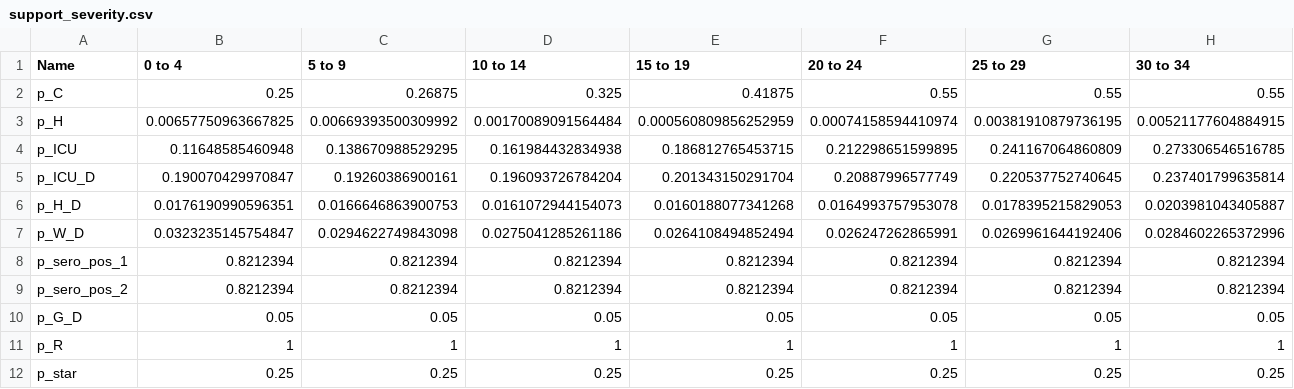
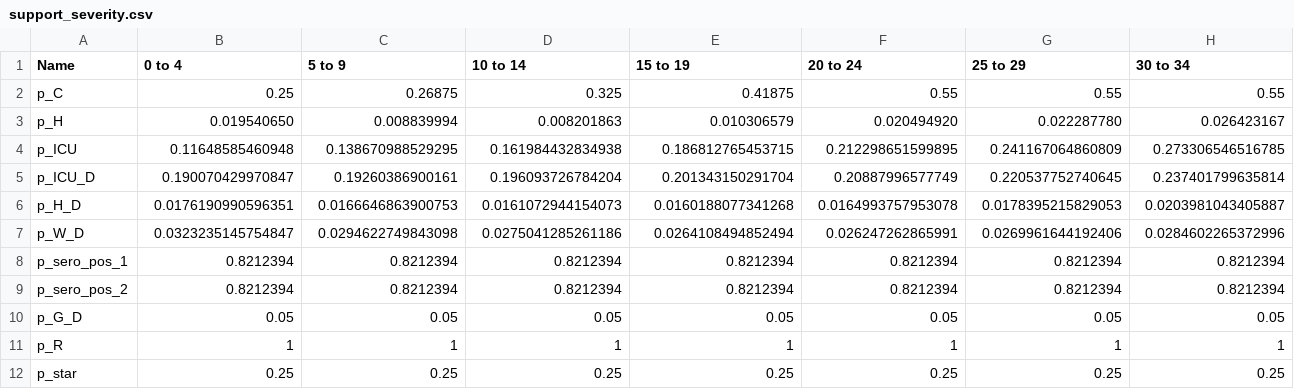
Before and after one commit to mrc-ide/spimalot, a CSV file: inst/extdata/support_severity.csv, drawn as a sheet; only a part is shown; the diff covers the shown part only; the diff names each change by its address in the sheet, - before the commit and + after, or states it on an @@ line.

Commit message:
update p_H spline

```diff
--- a/inst/extdata/support_severity.csv
+++ b/inst/extdata/support_severity.csv
-B3 (0 to 4): 0.00657750963667825
+B3 (0 to 4): 0.019540650
-C3 (5 to 9): 0.00669393500309992
+C3 (5 to 9): 0.008839994
-D3 (10 to 14): 0.00170089091564484
+D3 (10 to 14): 0.008201863
-E3 (15 to 19): 0.000560809856252959
+E3 (15 to 19): 0.010306579
-F3 (20 to 24): 0.00074158594410974
+F3 (20 to 24): 0.020494920
-G3 (25 to 29): 0.00381910879736195
+G3 (25 to 29): 0.022287780
-H3 (30 to 34): 0.00521177604884915
+H3 (30 to 34): 0.026423167
```
Also changed, not shown: 10 edited cells elsewhere in this file.
